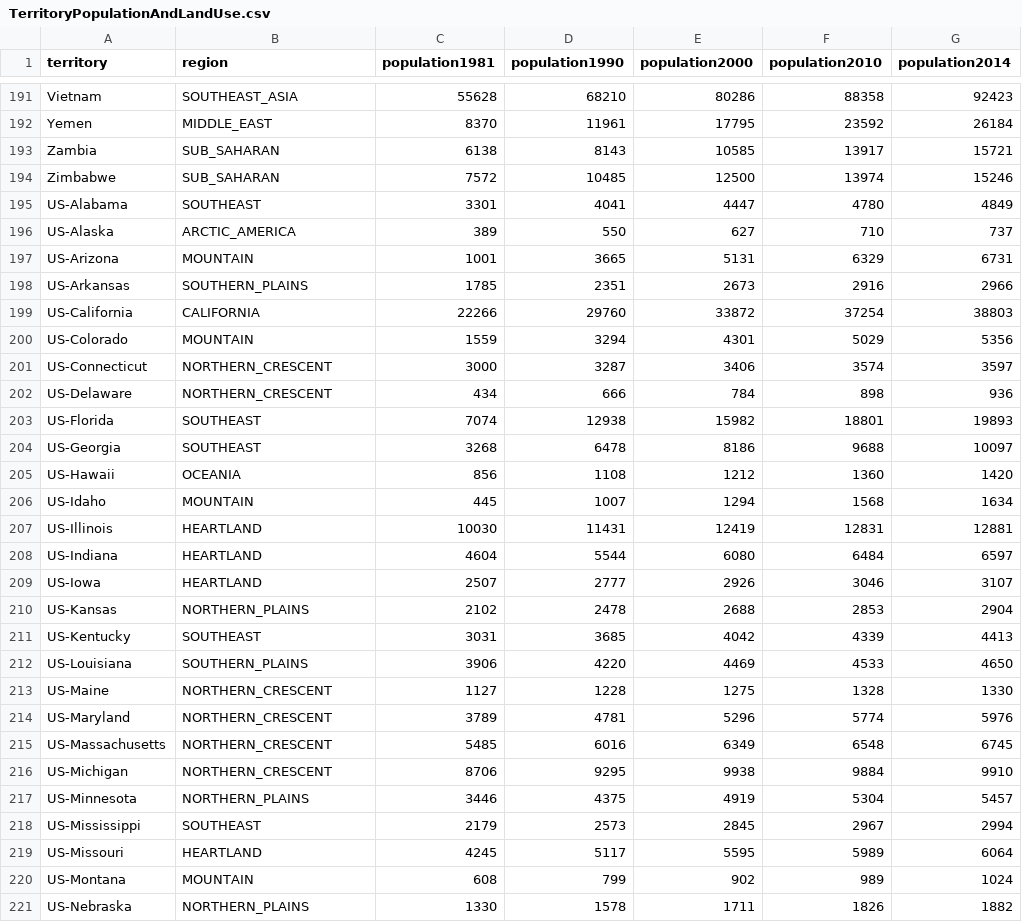
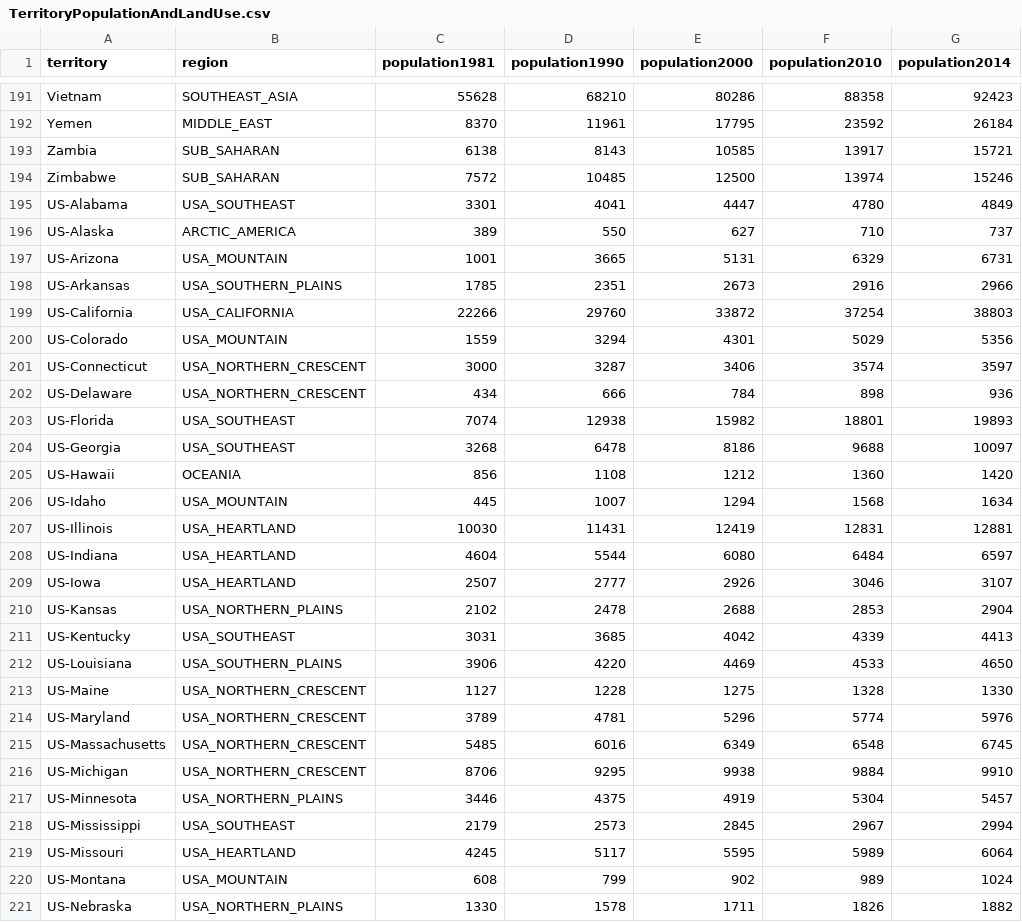
Before and after one commit to castellanos70/StarvationEvasion, a CSV file: data/sim/TerritoryPopulationAndLandUse.csv, drawn as a sheet; only a part is shown, gaps mark what is left out; the diff covers the shown part only; the diff names each change by its address in the sheet, - before the commit and + after, or states it on an @@ line.

Commit message:
Changed us region names to have USA_ prefix.

```diff
--- a/data/sim/TerritoryPopulationAndLandUse.csv
+++ b/data/sim/TerritoryPopulationAndLandUse.csv
-B195 (region): SOUTHEAST
+B195 (region): USA_SOUTHEAST
-B197 (region): MOUNTAIN
+B197 (region): USA_MOUNTAIN
-B198 (region): SOUTHERN_PLAINS
+B198 (region): USA_SOUTHERN_PLAINS
-B199 (region): CALIFORNIA
+B199 (region): USA_CALIFORNIA
-B200 (region): MOUNTAIN
+B200 (region): USA_MOUNTAIN
-B201:B202 (region): NORTHERN_CRESCENT
+B201:B202 (region): USA_NORTHERN_CRESCENT
-B203:B204 (region): SOUTHEAST
+B203:B204 (region): USA_SOUTHEAST
-B206 (region): MOUNTAIN
+B206 (region): USA_MOUNTAIN
-B207:B209 (region): HEARTLAND
+B207:B209 (region): USA_HEARTLAND
-B210 (region): NORTHERN_PLAINS
+B210 (region): USA_NORTHERN_PLAINS
-B211 (region): SOUTHEAST
+B211 (region): USA_SOUTHEAST
-B212 (region): SOUTHERN_PLAINS
+B212 (region): USA_SOUTHERN_PLAINS
-B213:B216 (region): NORTHERN_CRESCENT
+B213:B216 (region): USA_NORTHERN_CRESCENT
-B217 (region): NORTHERN_PLAINS
+B217 (region): USA_NORTHERN_PLAINS
-B218 (region): SOUTHEAST
+B218 (region): USA_SOUTHEAST
-B219 (region): HEARTLAND
+B219 (region): USA_HEARTLAND
-B220 (region): MOUNTAIN
+B220 (region): USA_MOUNTAIN
-B221 (region): NORTHERN_PLAINS
+B221 (region): USA_NORTHERN_PLAINS
```
Also changed, not shown: 23 edited cells elsewhere in this file, 19 other files.
